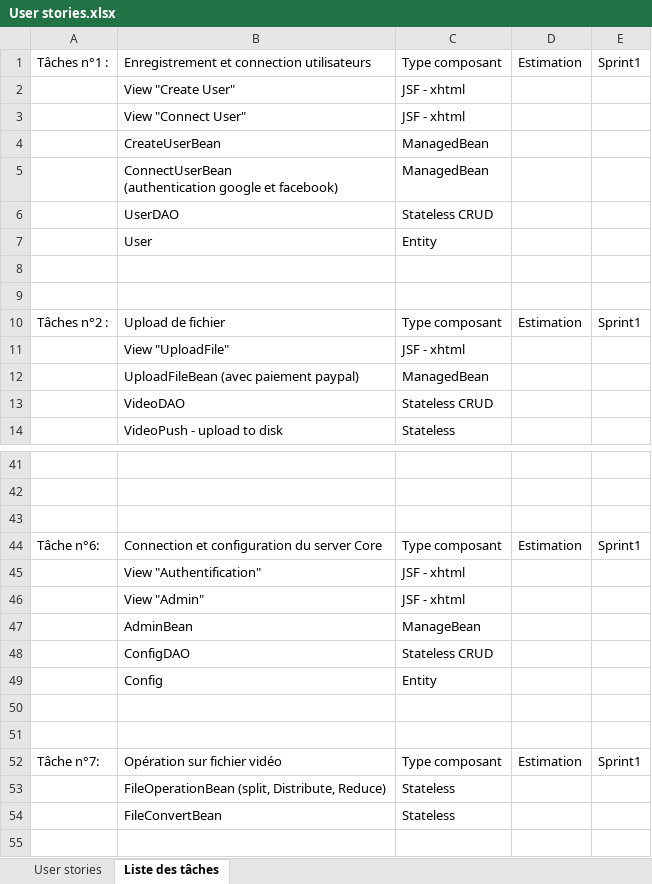
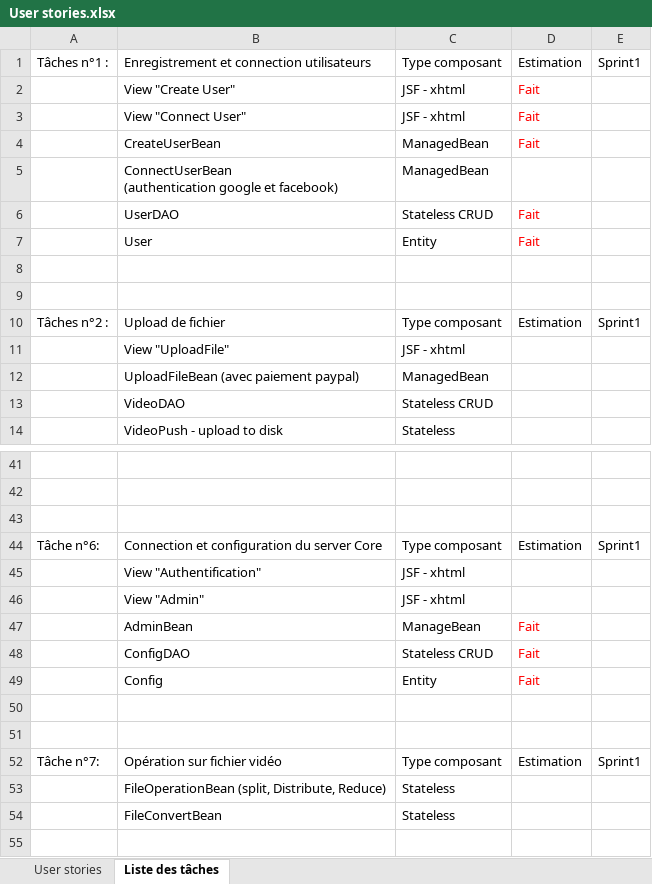
Before and after one commit to Mokok/PJT2016, an Excel workbook: User stories.xlsx, sheet Liste des tâches, drawn as a sheet; only a part is shown, gaps mark what is left out; values as stored, in another font and other column widths than the file's, no borders; table styles not drawn; the diff names each change by its address in the sheet, - before the commit and + after, or states it on an @@ line.

Commit message:
Ajout des tâches déjà réalisés pour les user stories: - Enregistrement et connexion utilisateurs - Connexion et configuration du serveur Core

```diff
--- a/User stories.xlsx (sheet Liste des tâches)
+++ b/User stories.xlsx (sheet Liste des tâches)
-D2:D4: (empty)
+D2:D4: Fait
-D6:D7: (empty)
+D6:D7: Fait
-D47:D49: (empty)
+D47:D49: Fait
```
